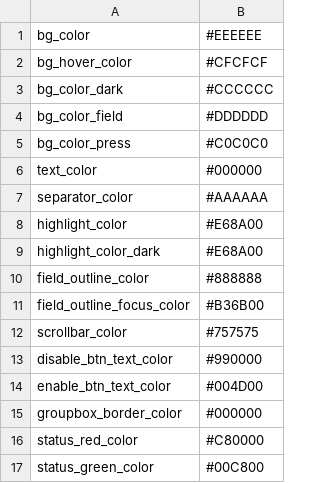
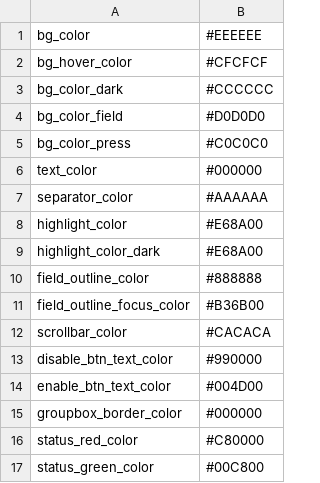
Before and after one commit to ArPiRobot/ArPiRobot-DriveStation, a CSV file: res/stylesheet-vars/Light.csv, drawn as a sheet; only a part is shown.

Commit message:
Minor tweaks to light theme

```diff
--- a/res/stylesheet-vars/Light.csv
+++ b/res/stylesheet-vars/Light.csv
@@ -3,3 +3,3 @@ bg_hover_color, #CFCFCF
 bg_color_dark, #CCCCCC
-bg_color_field, #DDDDDD
+bg_color_field, #D0D0D0
 bg_color_press, #C0C0C0
@@ -11,3 +11,3 @@ field_outline_color, #888888
 field_outline_focus_color, #B36B00
-scrollbar_color, #757575
+scrollbar_color, #CACACA
 disable_btn_text_color, #990000
```
Also changed, not shown: 1 other file.
